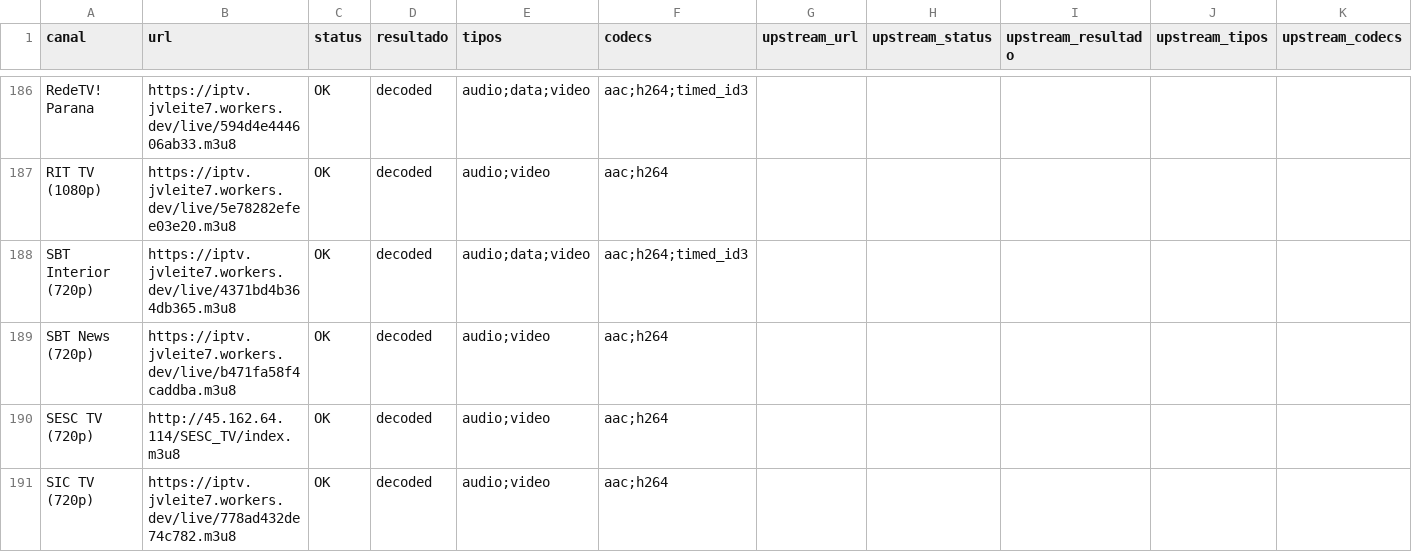
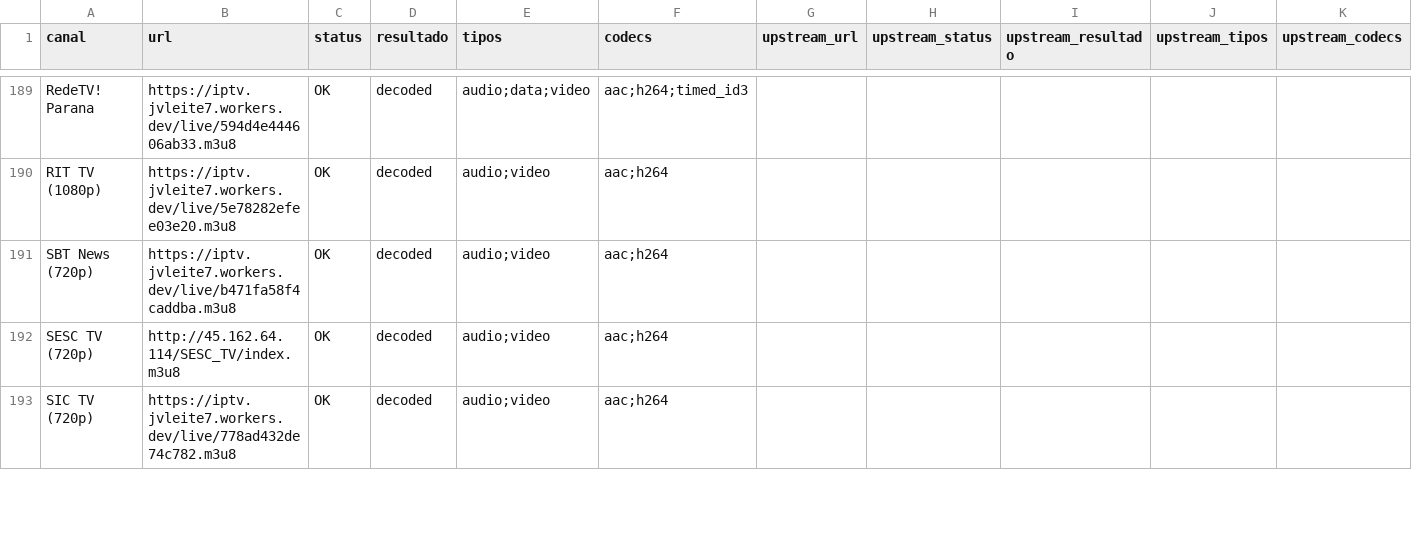
Before and after one commit to feijaum/iptv, a CSV file: playback-audit.csv, drawn as a sheet; only a part is shown, gaps mark what is left out; the diff covers the shown part only.

```diff
--- a/playback-audit.csv
+++ b/playback-audit.csv
@@ -187,3 +190,2 @@ RedeTV! Parana,https://iptv.jvleite7.workers.dev/live/594d4e444606ab33.m3u8,OK,d
 RIT TV (1080p),https://iptv.jvleite7.workers.dev/live/5e78282efee03e20.m3u8,OK,decoded,audio;video,aac;h264,,,,,
-SBT Interior (720p),https://iptv.jvleite7.workers.dev/live/4371bd4b364db365.m3u8,OK,decoded,audio;data;video,aac;h264;timed_id3,,,,,
 SBT News (720p),https://iptv.jvleite7.workers.dev/live/b471fa58f4caddba.m3u8,OK,decoded,audio;video,aac;h264,,,,,
```
Also changed, not shown: 15 added rows, 3 removed rows and 50 edited cells elsewhere in this file, 4 other files.
